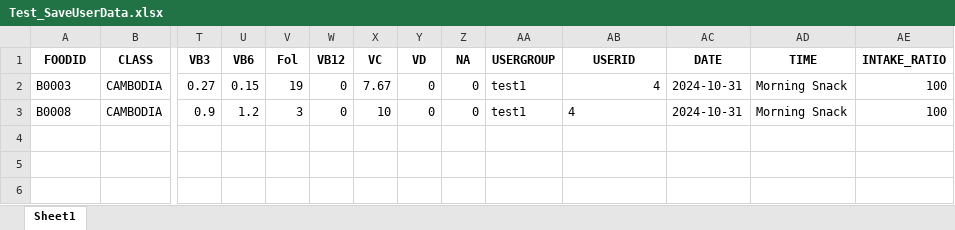
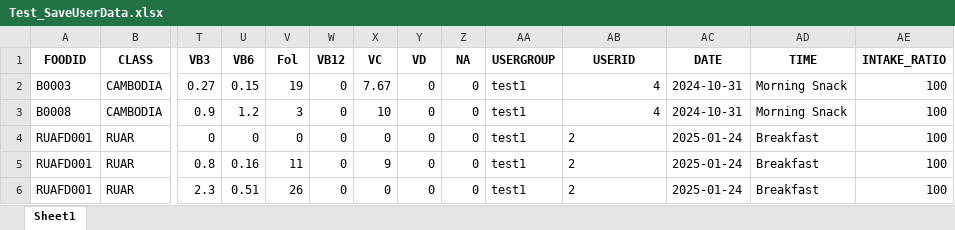
Before and after one commit to Park-HyeonJi/CambodiaNAS, an Excel workbook: data/Test_SaveUserData.xlsx, sheet Sheet1, drawn as a sheet; only a part is shown, gaps mark what is left out; values as stored, in another font and other column widths than the file's, no borders; rows hold the shown columns only; the diff names each change by its address in the sheet, - before the commit and + after, or states it on an @@ line.

```diff
--- a/data/Test_SaveUserData.xlsx (sheet Sheet1)
+++ b/data/Test_SaveUserData.xlsx (sheet Sheet1)
-AB3 alignment: left
+AB3 alignment: right
+row 4: RUAFD001 | RUAR | 0 | 0 | 0 | 0 | 0 | 0 | 0 | test1 | 2 | 2025-01-24 | Breakfast | 100
+row 5: RUAFD001 | RUAR | 0.8 | 0.16 | 11 | 0 | 9 | 0 | 0 | test1 | 2 | 2025-01-24 | Breakfast | 100
+row 6: RUAFD001 | RUAR | 2.3 | 0.51 | 26 | 0 | 0 | 0 | 0 | test1 | 2 | 2025-01-24 | Breakfast | 100
```
Also changed, not shown: data/FoodData.xlsx, 2 other files.
